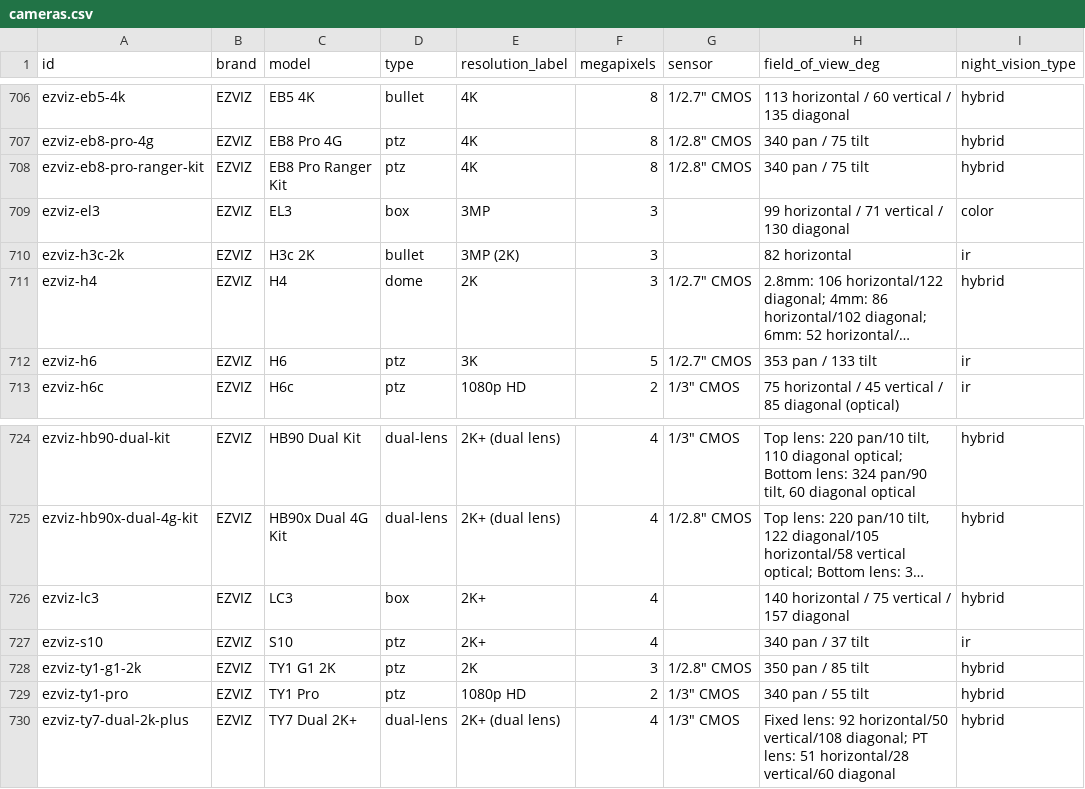
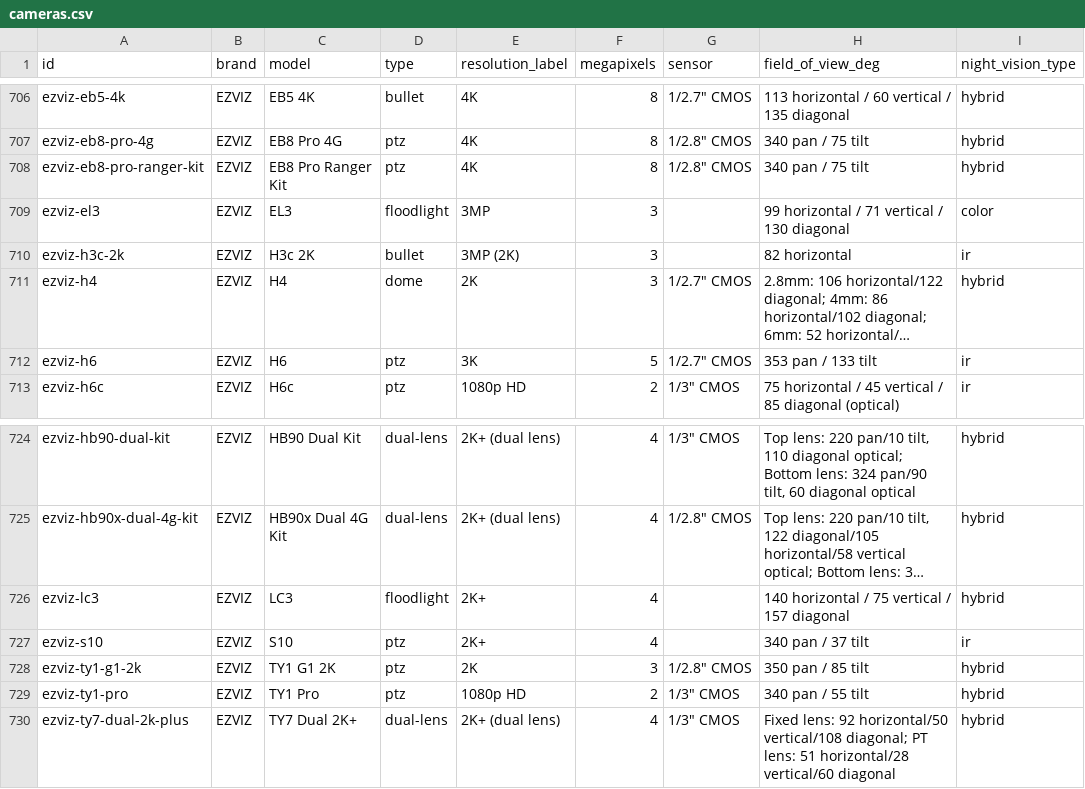
Before and after one commit to ch-bas/cctv-camera-database, a CSV file: data/cameras.csv, drawn as a sheet; only a part is shown, gaps mark what is left out; long unchanged cells end in …; the diff names each change by its address in the sheet, - before the commit and + after, or states it on an @@ line.

Commit message:
schema: add 'floodlight' camera type
Additive, non-breaking change to the type enum (existing entries are
unaffected). Reclassifies EZVIZ EL3/LC3 -- previously stored as "box"
for lack of a better fit -- as the new "floodlight" type, matching
what they actually are (wall-mounted floodlight + camera combos).

```diff
--- a/data/cameras.csv
+++ b/data/cameras.csv
-D709 (type): box
+D709 (type): floodlight
-D726 (type): box
+D726 (type): floodlight
```
Also changed, not shown: 7 other files.
